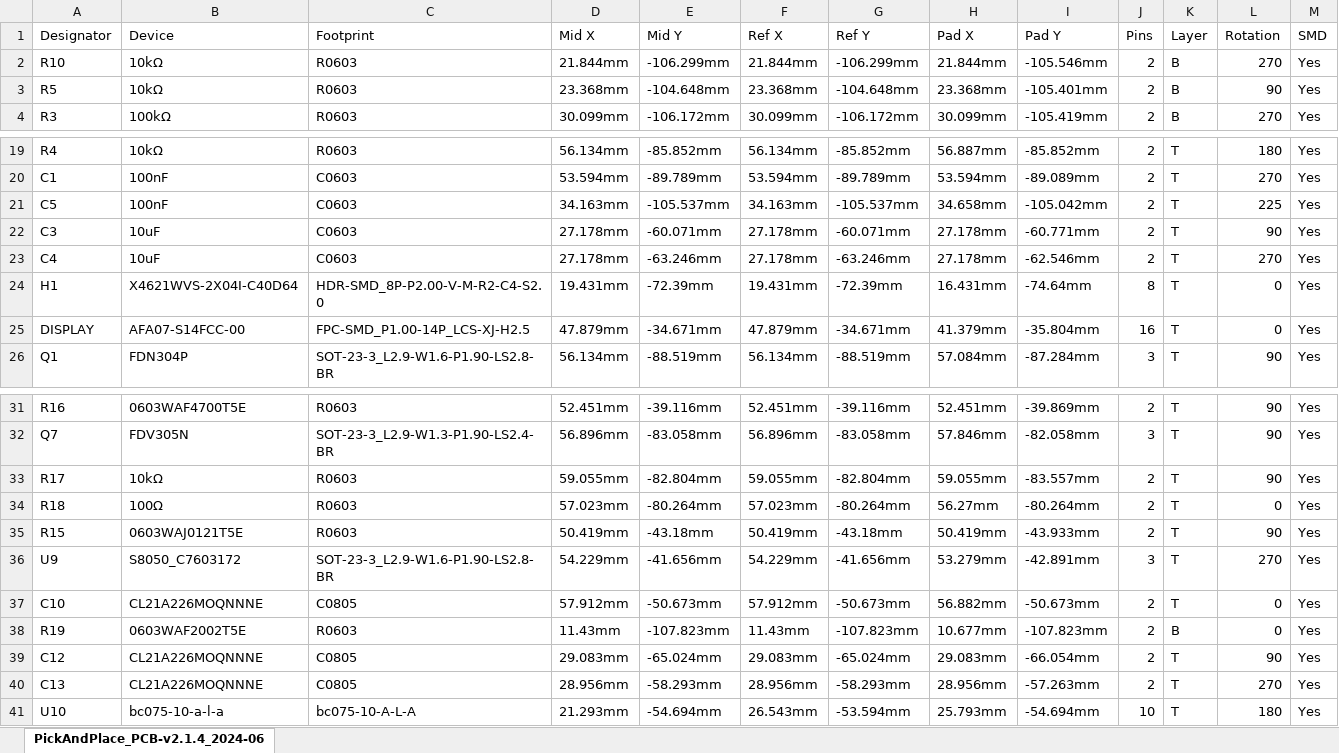
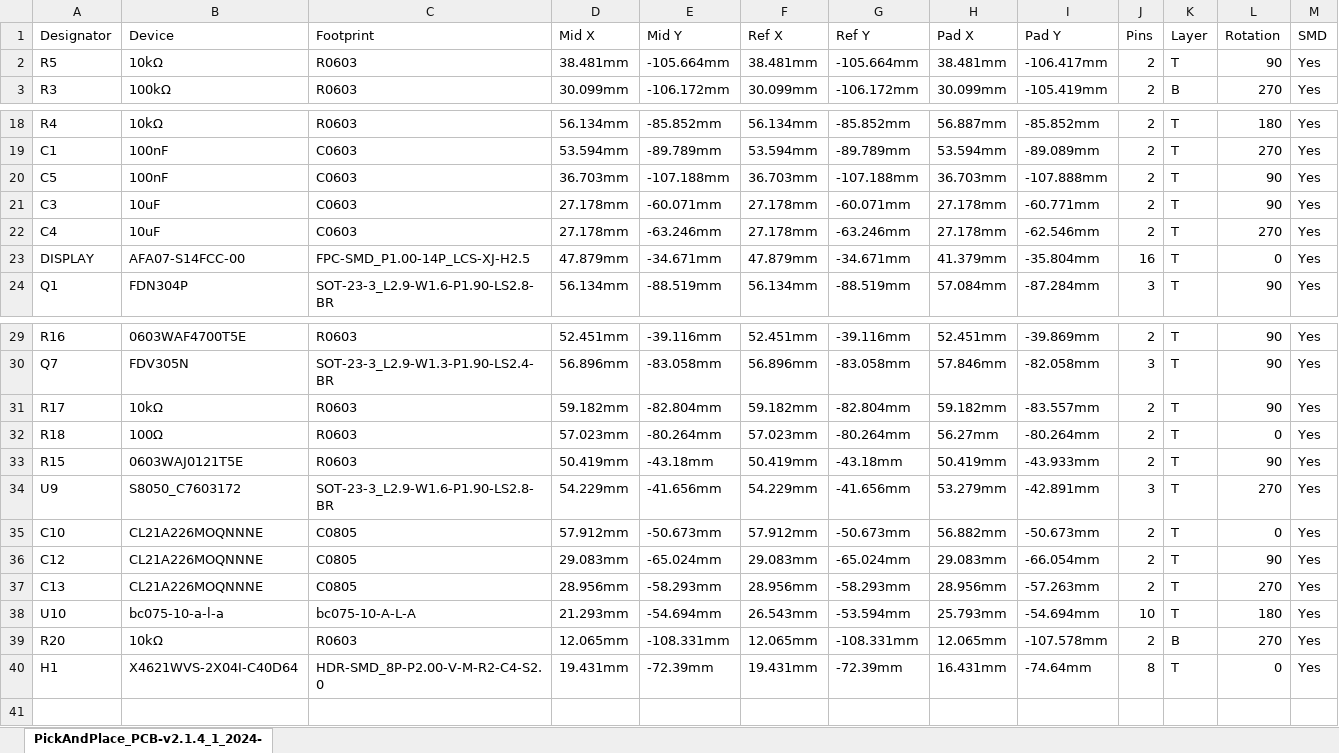
Before and after one commit to vekexasia/eNSPanel, an Excel workbook: gerber/pickandplace.xlsx, sheet PickAndPlace_PCB-v2.1.4_1_2024-, drawn as a sheet; only a part is shown, gaps mark what is left out; values as stored, in another font and other column widths than the file's, no borders; removed rows and columns are numbered as before the commit, all else as after; rows hold the shown columns only; the diff names each change by its address in the sheet, - before the commit and + after, or states it on an @@ line.

```diff
--- a/gerber/pickandplace.xlsx (sheet PickAndPlace_PCB-v2.1.4_1_2024-)
+++ b/gerber/pickandplace.xlsx (sheet PickAndPlace_PCB-v2.1.4_1_2024-)
-sheet tab: PickAndPlace_PCB-v2.1.4_2024-06
+sheet tab: PickAndPlace_PCB-v2.1.4_1_2024-
-row 2: R10 | 10kΩ | R0603 | 21.844mm | -106.299mm | 21.844mm | -106.299mm | 21.844mm | -105.546mm | 2 | B | 270 | Yes
-D2 (Mid X): 23.368mm
+D2 (Mid X): 38.481mm
-E2 (Mid Y): -104.648mm
+E2 (Mid Y): -105.664mm
-F2 (Ref X): 23.368mm
+F2 (Ref X): 38.481mm
-G2 (Ref Y): -104.648mm
+G2 (Ref Y): -105.664mm
-H2 (Pad X): 23.368mm
+H2 (Pad X): 38.481mm
-I2 (Pad Y): -105.401mm
+I2 (Pad Y): -106.417mm
-K2 (Layer): B
+K2 (Layer): T
-D20 (Mid X): 34.163mm
+D20 (Mid X): 36.703mm
-E20 (Mid Y): -105.537mm
+E20 (Mid Y): -107.188mm
-F20 (Ref X): 34.163mm
+F20 (Ref X): 36.703mm
-G20 (Ref Y): -105.537mm
+G20 (Ref Y): -107.188mm
-H20 (Pad X): 34.658mm
+H20 (Pad X): 36.703mm
-I20 (Pad Y): -105.042mm
+I20 (Pad Y): -107.888mm
-L20 (Rotation): 225
+L20 (Rotation): 90
-row 24: H1 | X4621WVS-2X04I-C40D64 | HDR-SMD_8P-P2.00-V-M-R2-C4-S2.0 | 19.431mm | -72.39mm | 19.431mm | -72.39mm | 16.431mm | -74.64mm | 8 | T | 0 | Yes
-D31 (Mid X): 59.055mm
+D31 (Mid X): 59.182mm
-F31 (Ref X): 59.055mm
+F31 (Ref X): 59.182mm
-H31 (Pad X): 59.055mm
+H31 (Pad X): 59.182mm
-row 38: R19 | 0603WAF2002T5E | R0603 | 11.43mm | -107.823mm | 11.43mm | -107.823mm | 10.677mm | -107.823mm | 2 | B | 0 | Yes
+row 39: R20 | 10kΩ | R0603 | 12.065mm | -108.331mm | 12.065mm | -108.331mm | 12.065mm | -107.578mm | 2 | B | 270 | Yes
+row 40: H1 | X4621WVS-2X04I-C40D64 | HDR-SMD_8P-P2.00-V-M-R2-C4-S2.0 | 19.431mm | -72.39mm | 19.431mm | -72.39mm | 16.431mm | -74.64mm | 8 | T | 0 | Yes
```
Also changed, not shown: gerber/BOM.xlsx, 1 other file.
